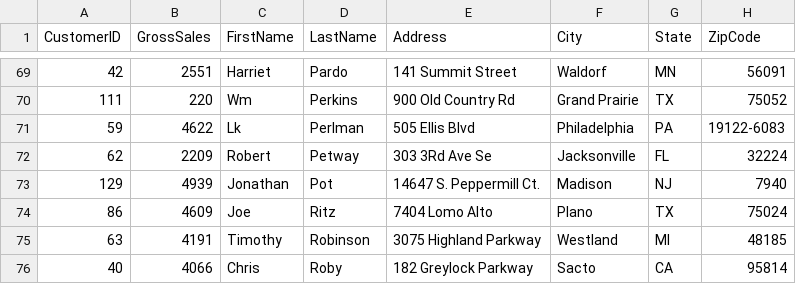
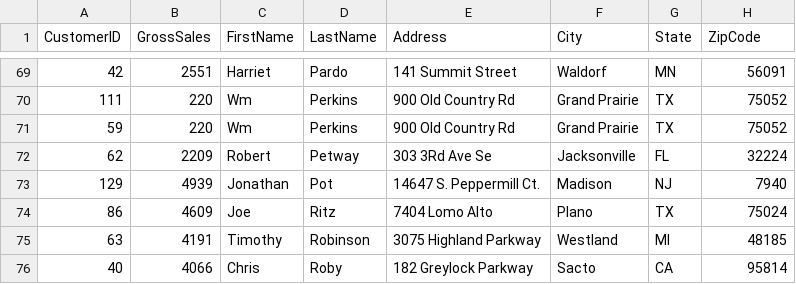
Before and after one commit to jglatts/CIS-1068, a CSV file: Glatts_John_Assignment_8/Customers.csv, drawn as a sheet; only a part is shown, gaps mark what is left out.

```diff
--- a/Glatts_John_Assignment_8/Customers.csv
+++ b/Glatts_John_Assignment_8/Customers.csv
@@ -70,3 +70,3 @@ CustomerID,GrossSales,FirstName,LastName,Address,City,State,ZipCode
 111,220,Wm,Perkins,900 Old Country Rd,Grand Prairie,TX,75052
-59,4622,Lk,Perlman,505 Ellis Blvd,Philadelphia,PA,19122-6083
+59,220,Wm,Perkins,900 Old Country Rd,Grand Prairie,TX,75052
 62,2209,Robert,Petway,303 3Rd Ave Se,Jacksonville,FL,32224
```
Also changed, not shown: Glatts_John_Assignment_8/NewCustomers.csv, 8 other files.
